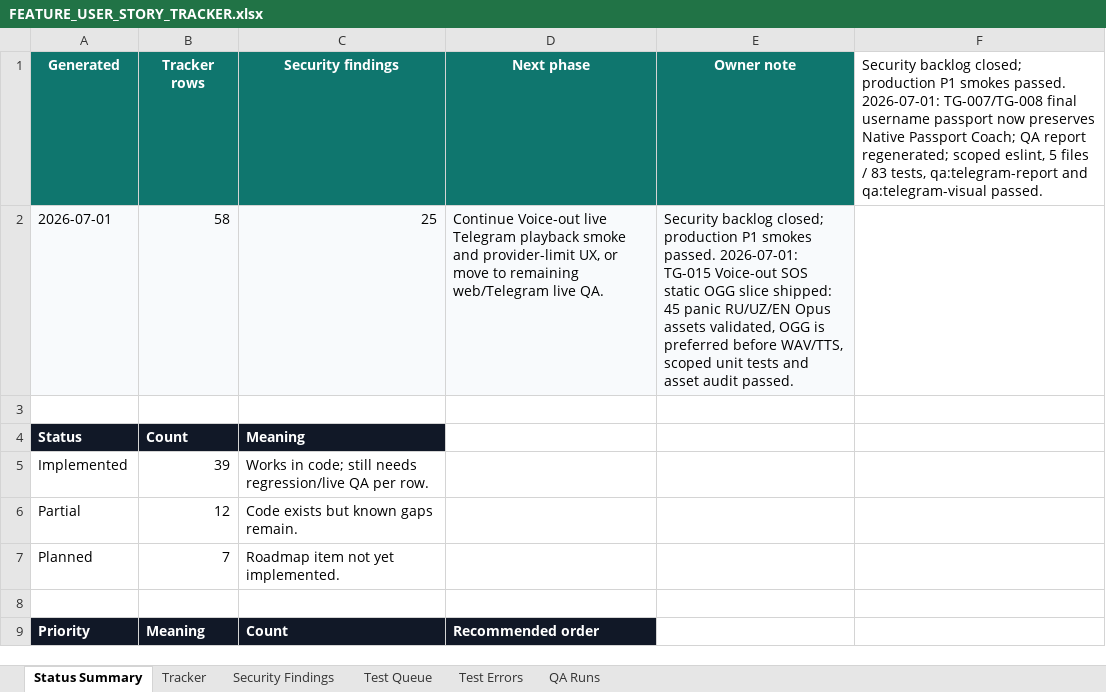
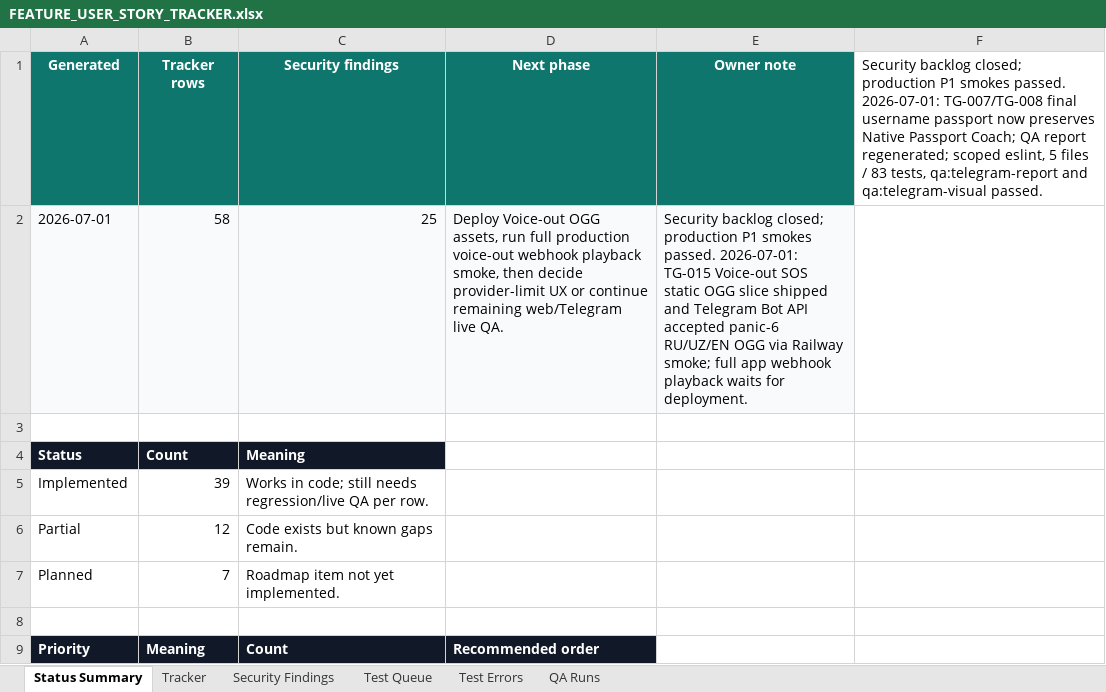
Before and after one commit to Web-pixel-creator/Scam-guard-Main, an Excel workbook: ai_docs/FEATURE_USER_STORY_TRACKER.xlsx, sheet Status Summary, drawn as a sheet; only a part is shown; values as stored, in another font and other column widths than the file's, no borders; the diff names each change by its address in the sheet, - before the commit and + after, or states it on an @@ line.

Commit message:
test(telegram): add voice-out ogg smoke

```diff
--- a/ai_docs/FEATURE_USER_STORY_TRACKER.xlsx (sheet Status Summary)
+++ b/ai_docs/FEATURE_USER_STORY_TRACKER.xlsx (sheet Status Summary)
-D2 (Next phase): Continue Voice-out live Telegram playback smoke and provider-limit UX, or move to remaining web/Telegram…
+D2 (Next phase): Deploy Voice-out OGG assets, run full production voice-out webhook playback smoke, then decide provider-limit UX or continue remaining web/Telegram…
-E2 (Owner note): …OGG slice shipped: 45 panic RU/UZ/EN Opus assets validated, OGG is preferred before WAV/TTS, scoped unit tests and asset audit passed.
+E2 (Owner note): …OGG slice shipped and Telegram Bot API accepted panic-6 RU/UZ/EN OGG via Railway smoke; full app webhook playback waits for deployment.
```
Also changed, not shown: sheet QA Runs, sheet Tracker, sheet Test Queue, 3 other files.
